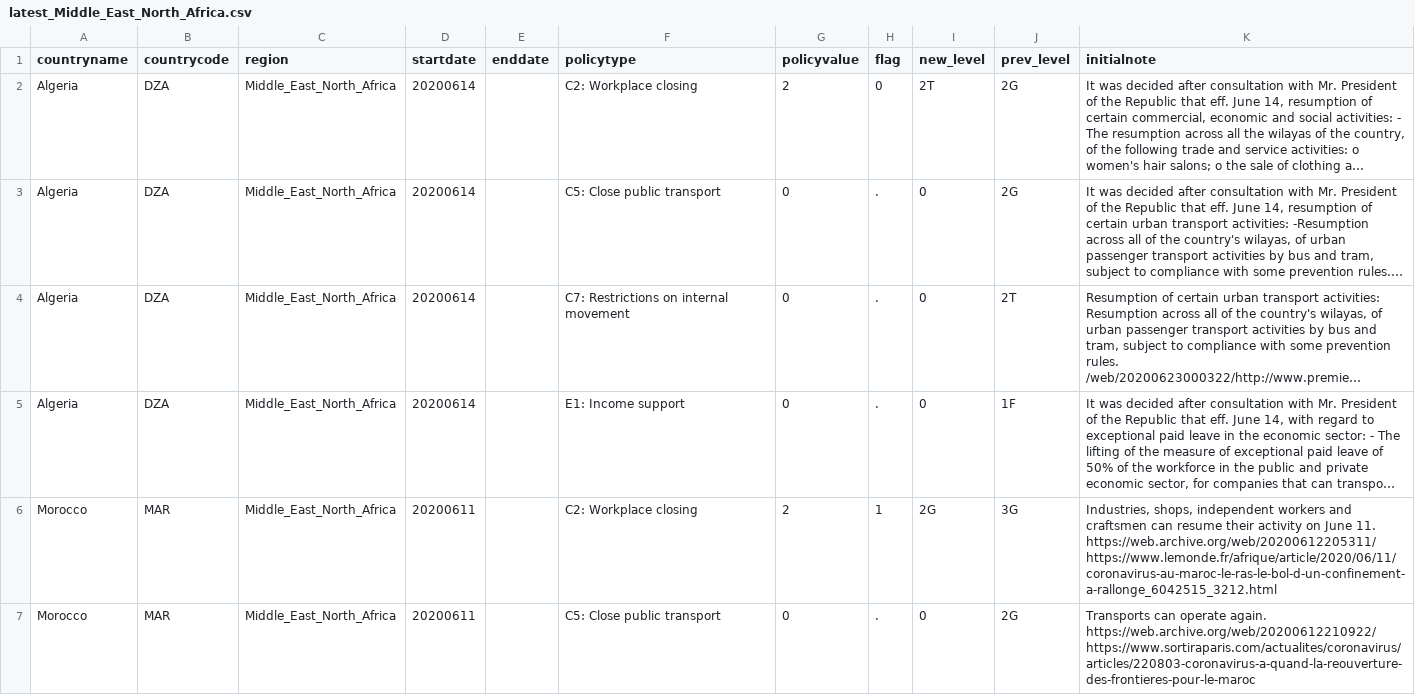
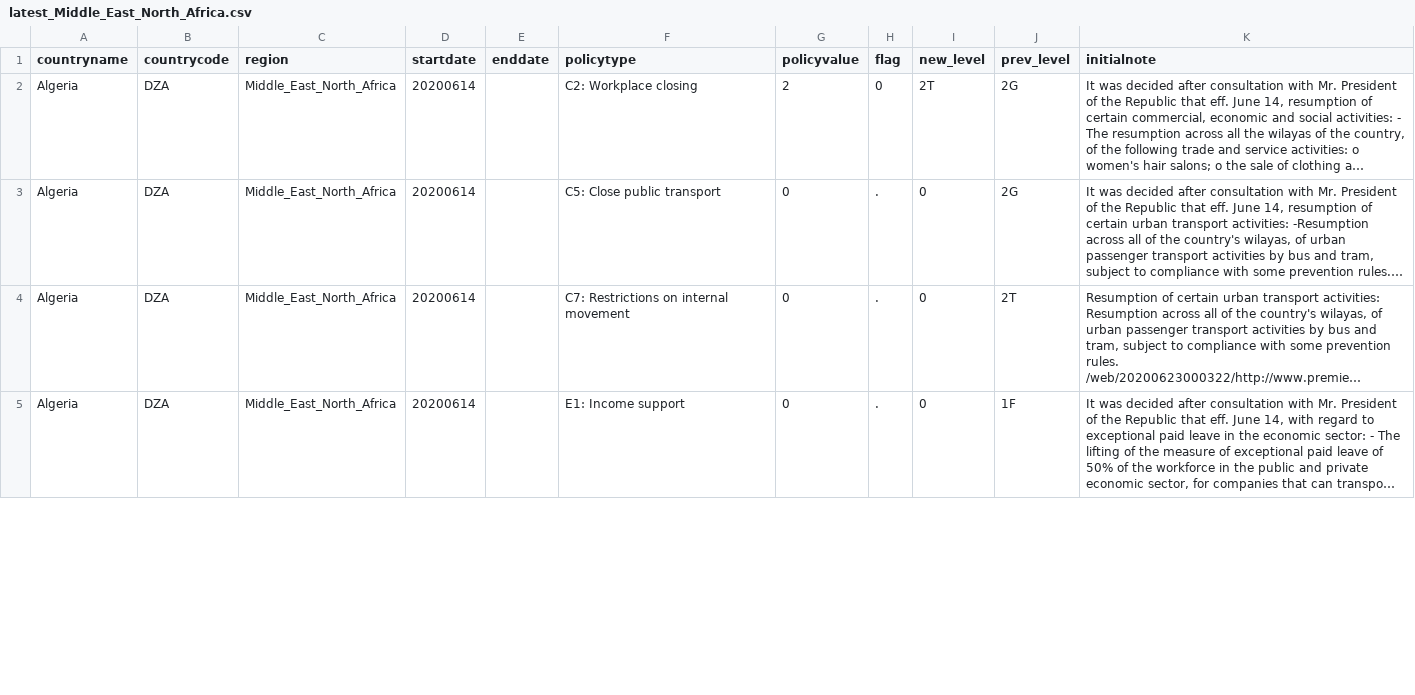
Before and after one commit to OxCGRT/covid-policy-scratchpad, a CSV file: regional_changes/latest_Middle_East_North_Africa.csv, drawn as a sheet; only a part is shown; long unchanged cells end in …; removed rows and columns are numbered as before the commit, all else as after; the diff covers the shown part only; the diff names each change by its address in the sheet, - before the commit and + after, or states it on an @@ line.

```diff
--- a/regional_changes/latest_Middle_East_North_Africa.csv
+++ b/regional_changes/latest_Middle_East_North_Africa.csv
-row 6: Morocco | MAR | Middle_East_North_Africa | 20200611 |  | C2: Workplace closing | 2 | 1 | 2G | 3G | Industries, shops, independent workers and craftsmen can resume their activity on June 11. https://web.archive.org/web/20200612205311/https://www.lemonde.fr/afrique/article/2020/06/11/coronavirus-au-maroc-le-ras-le-bol-d-un-confinement-a-rallonge_6042515_3212.html
-row 7: Morocco | MAR | Middle_East_North_Africa | 20200611 |  | C5: Close public transport | 0 | . | 0 | 2G | Transports can operate again. https://web.archive.org/web/20200612210922/https://www.sortiraparis.com/actualites/coronavirus/articles/220803-coronavirus-a-quand-la-reouverture-des-frontieres-pour-le-maroc
```
Also changed, not shown: 1 added row, 2 removed rows and 1 edited cell elsewhere in this file, regional_changes/latest_East_Asia_Pacific.csv, regional_changes/latest_Europe_Central_Asia.csv, 4 other files.
